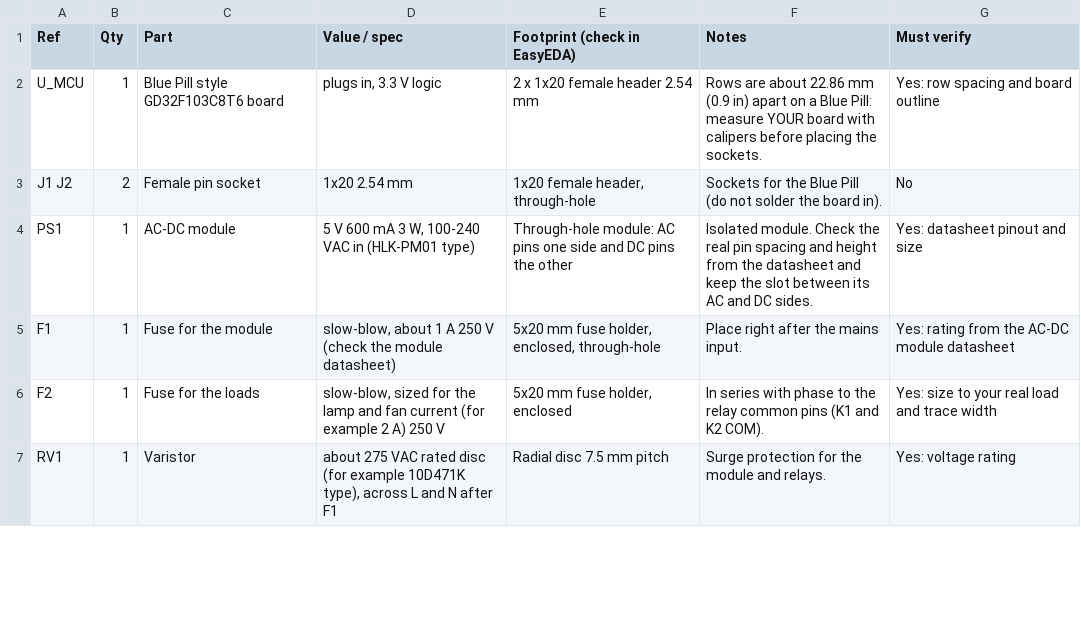
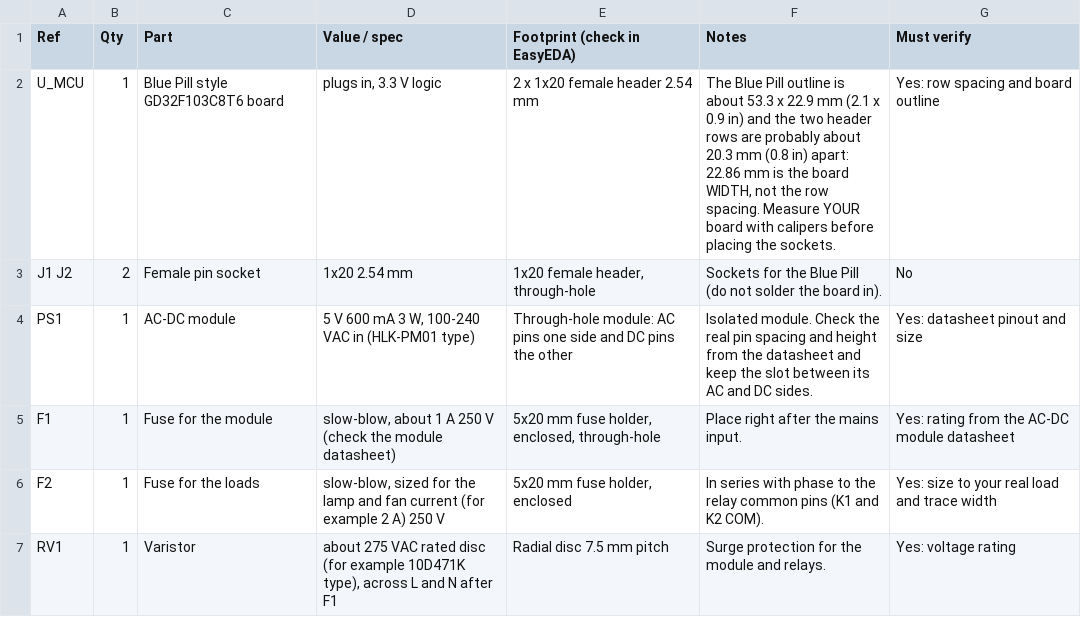
Before and after one commit to ElectroIoT/Smart-Bathroom-Light-Fan-Controller-GD32, a CSV file: docs/pcb/bom.csv, drawn as a sheet; only a part is shown.

Commit message:
Add Blue Pill 3D models with and without header pins (VRML/OBJ, silkscreen text) and generator
Two main models (WITH_header, WITHOUT_header) in mm VRML, KiCad-scale VRML and
OBJ+MTL zip, plus extras (single male header strip, female socket strip, socket
assembly view, colour-coded project pinout tags reference). Pure-Python
generator tools/gen_bluepill_3d.py, previews and EasyEDA 3D Model Manager
instructions. Corrects the Blue Pill row-spacing note in the PCB BOM: 22.86 mm
is the board width, rows are probably 20.32 mm (to be measured).

Co-Authored-By: manoranjan2050 <manoranjan2050@live.com>

```diff
--- a/docs/pcb/bom.csv
+++ b/docs/pcb/bom.csv
@@ -1,3 +1,3 @@
 Ref,Qty,Part,Value / spec,Footprint (check in EasyEDA),Notes,Must verify
-U_MCU,1,Blue Pill style GD32F103C8T6 board,"plugs in, 3.3 V logic",2 x 1x20 female header 2.54 mm,"Rows are about 22.86 mm (0.9 in) apart on a Blue Pill: measure YOUR board with calipers before placing the sockets.",Yes: row spacing and board outline
+U_MCU,1,Blue Pill style GD32F103C8T6 board,"plugs in, 3.3 V logic",2 x 1x20 female header 2.54 mm,"The Blue Pill outline is about 53.3 x 22.9 mm (2.1 x 0.9 in) and the two header rows are probably about 20.3 mm (0.8 in) apart: 22.86 mm is the board WIDTH, not the row spacing. Measure YOUR board with calipers before placing the sockets.",Yes: row spacing and board outline
 J1 J2,2,Female pin socket,1x20 2.54 mm,"1x20 female header, through-hole",Sockets for the Blue Pill (do not solder the board in).,No
```
Also changed, not shown: 17 other files.
